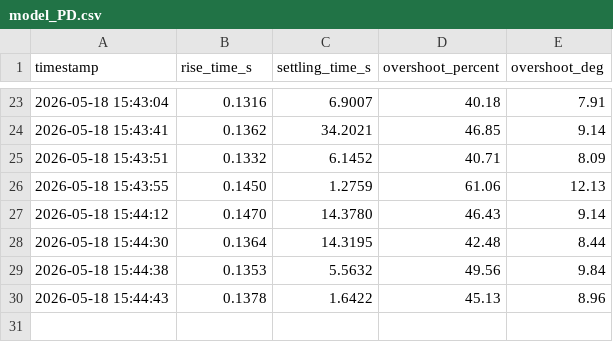
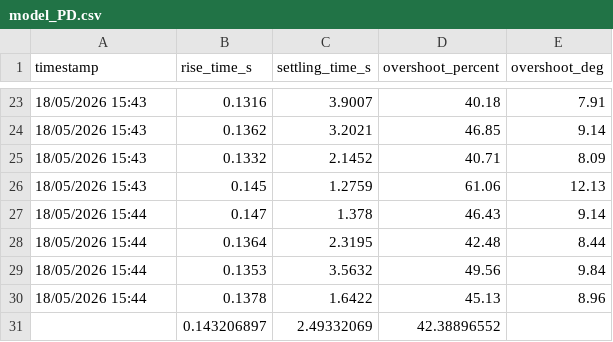
Before and after one commit to EmilKlitgaard/Qube-Servo-3, a CSV file: logs/model_PD.csv, drawn as a sheet; only a part is shown, gaps mark what is left out; the diff covers the shown part only.

```diff
--- a/logs/model_PD.csv
+++ b/logs/model_PD.csv
@@ -23,8 +23,9 @@ timestamp,rise_time_s,settling_time_s,overshoot_percent,overshoot_deg
-2026-05-18 15:43:04,0.1316,6.9007,40.18,7.91
-2026-05-18 15:43:41,0.1362,34.2021,46.85,9.14
-2026-05-18 15:43:51,0.1332,6.1452,40.71,8.09
-2026-05-18 15:43:55,0.1450,1.2759,61.06,12.13
-2026-05-18 15:44:12,0.1470,14.3780,46.43,9.14
-2026-05-18 15:44:30,0.1364,14.3195,42.48,8.44
-2026-05-18 15:44:38,0.1353,5.5632,49.56,9.84
-2026-05-18 15:44:43,0.1378,1.6422,45.13,8.96
+18/05/2026 15:43,0.1316,3.9007,40.18,7.91
+18/05/2026 15:43,0.1362,3.2021,46.85,9.14
+18/05/2026 15:43,0.1332,2.1452,40.71,8.09
+18/05/2026 15:43,0.145,1.2759,61.06,12.13
+18/05/2026 15:44,0.147,1.378,46.43,9.14
+18/05/2026 15:44,0.1364,2.3195,42.48,8.44
+18/05/2026 15:44,0.1353,3.5632,49.56,9.84
+18/05/2026 15:44,0.1378,1.6422,45.13,8.96
+,0.143206897,2.49332069,42.38896552,
```
Also changed, not shown: 2 added rows, 2 removed rows and 28 edited cells elsewhere in this file, logs/tuned_PD.csv, 2 other files.
